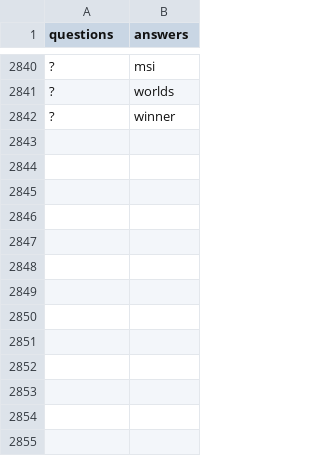
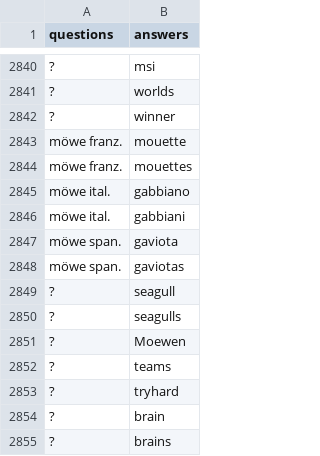
Before and after one commit to KevinDwo/CrosswordGen, a CSV file: TestQuestions.csv, drawn as a sheet; only a part is shown, gaps mark what is left out; the diff names each change by its address in the sheet, - before the commit and + after, or states it on an @@ line.

```diff
--- a/TestQuestions.csv
+++ b/TestQuestions.csv
+row 2843: möwe franz. | mouette
+row 2844: möwe franz. | mouettes
+row 2845: möwe ital. | gabbiano
+row 2846: möwe ital. | gabbiani
+row 2847: möwe span. | gaviota
+row 2848: möwe span. | gaviotas
+row 2849: ? | seagull
+row 2850: ? | seagulls
+row 2851: ? | Moewen
+row 2852: ? | teams
+row 2853: ? | tryhard
+row 2854: ? | brain
+row 2855: ? | brains
```
Also changed, not shown: 1 other file.
